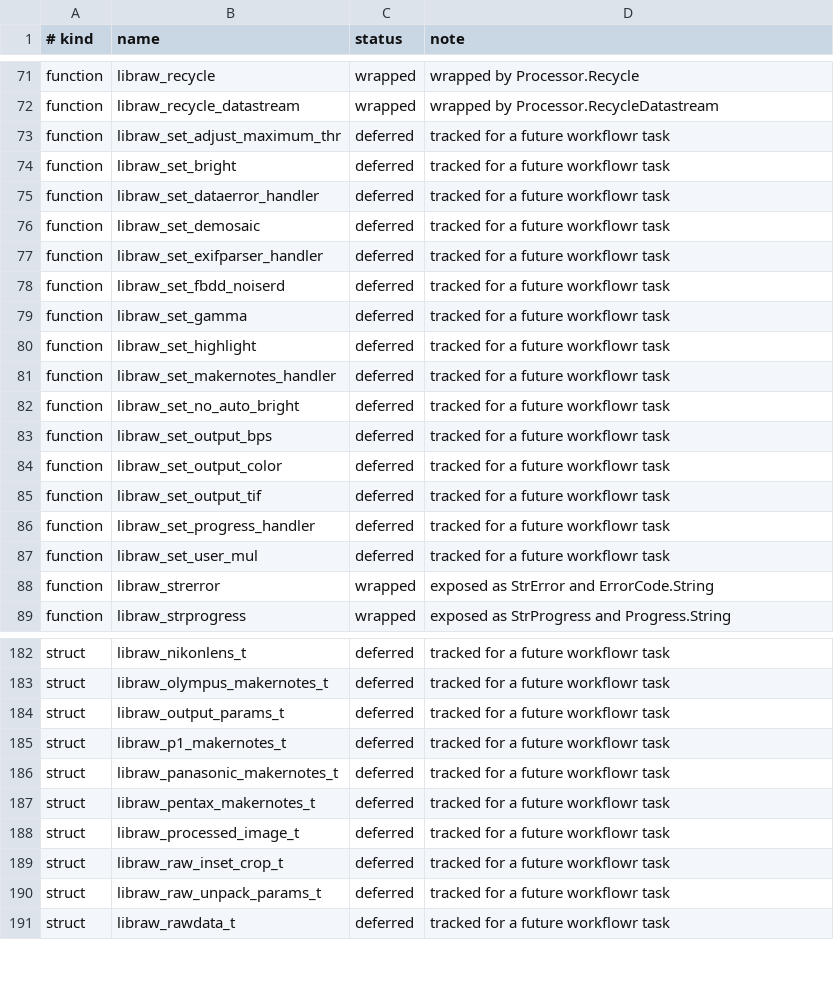
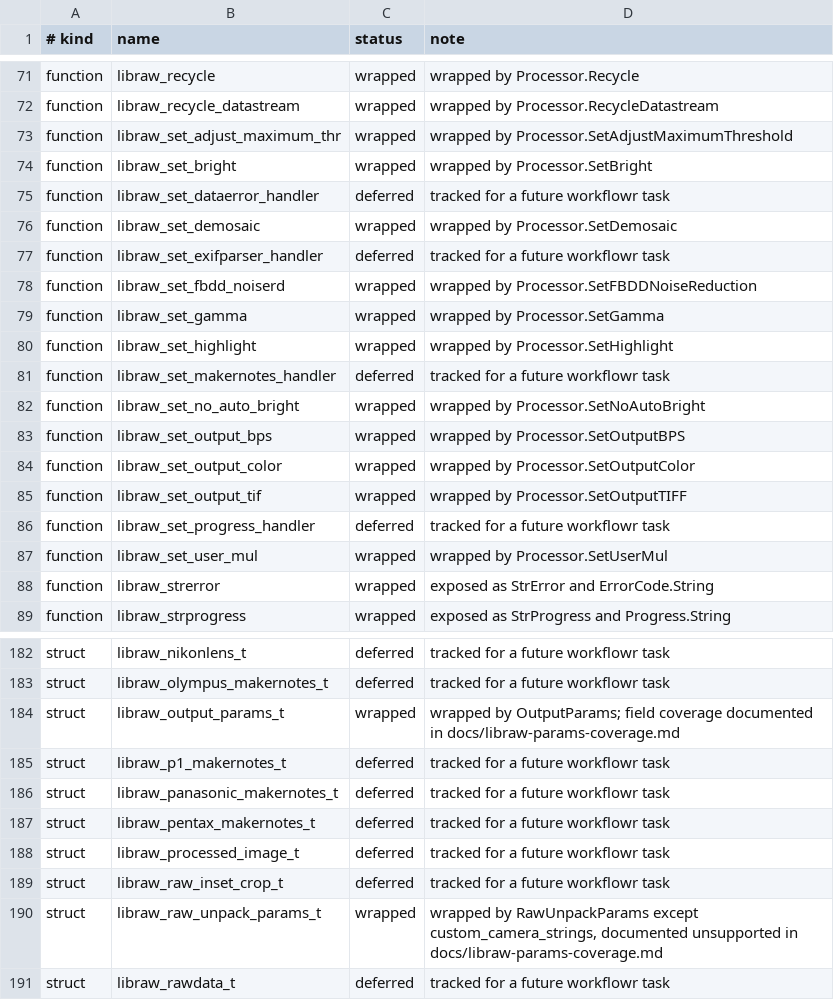
Before and after one commit to strawberryworks/go-libraw, a TSV file: internal/apiinventory/coverage.tsv, drawn as a sheet; only a part is shown, gaps mark what is left out.

Commit message:
feat: wrap output and raw unpack parameters

```diff
--- a/internal/apiinventory/coverage.tsv
+++ b/internal/apiinventory/coverage.tsv
@@ -72,17 +72,17 @@ function	libraw_recycle	wrapped	wrapped by Processor.Recycle
 function	libraw_recycle_datastream	wrapped	wrapped by Processor.RecycleDatastream
-function	libraw_set_adjust_maximum_thr	deferred	tracked for a future workflowr task
-function	libraw_set_bright	deferred	tracked for a future workflowr task
+function	libraw_set_adjust_maximum_thr	wrapped	wrapped by Processor.SetAdjustMaximumThreshold
+function	libraw_set_bright	wrapped	wrapped by Processor.SetBright
 function	libraw_set_dataerror_handler	deferred	tracked for a future workflowr task
-function	libraw_set_demosaic	deferred	tracked for a future workflowr task
+function	libraw_set_demosaic	wrapped	wrapped by Processor.SetDemosaic
 function	libraw_set_exifparser_handler	deferred	tracked for a future workflowr task
-function	libraw_set_fbdd_noiserd	deferred	tracked for a future workflowr task
-function	libraw_set_gamma	deferred	tracked for a future workflowr task
-function	libraw_set_highlight	deferred	tracked for a future workflowr task
+function	libraw_set_fbdd_noiserd	wrapped	wrapped by Processor.SetFBDDNoiseReduction
+function	libraw_set_gamma	wrapped	wrapped by Processor.SetGamma
+function	libraw_set_highlight	wrapped	wrapped by Processor.SetHighlight
 function	libraw_set_makernotes_handler	deferred	tracked for a future workflowr task
-function	libraw_set_no_auto_bright	deferred	tracked for a future workflowr task
-function	libraw_set_output_bps	deferred	tracked for a future workflowr task
-function	libraw_set_output_color	deferred	tracked for a future workflowr task
-function	libraw_set_output_tif	deferred	tracked for a future workflowr task
+function	libraw_set_no_auto_bright	wrapped	wrapped by Processor.SetNoAutoBright
+function	libraw_set_output_bps	wrapped	wrapped by Processor.SetOutputBPS
+function	libraw_set_output_color	wrapped	wrapped by Processor.SetOutputColor
+function	libraw_set_output_tif	wrapped	wrapped by Processor.SetOutputTIFF
 function	libraw_set_progress_handler	deferred	tracked for a future workflowr task
-function	libraw_set_user_mul	deferred	tracked for a future workflowr task
+function	libraw_set_user_mul	wrapped	wrapped by Processor.SetUserMul
 function	libraw_strerror	wrapped	exposed as StrError and ErrorCode.String
@@ -183,3 +183,3 @@ struct	libraw_nikonlens_t	deferred	tracked for a future workflowr task
 struct	libraw_olympus_makernotes_t	deferred	tracked for a future workflowr task
-struct	libraw_output_params_t	deferred	tracked for a future workflowr task
+struct	libraw_output_params_t	wrapped	wrapped by OutputParams; field coverage documented in docs/libraw-params-coverage.md
 struct	libraw_p1_makernotes_t	deferred	tracked for a future workflowr task
@@ -189,3 +189,3 @@ struct	libraw_processed_image_t	deferred	tracked for a future workflowr task
 struct	libraw_raw_inset_crop_t	deferred	tracked for a future workflowr task
-struct	libraw_raw_unpack_params_t	deferred	tracked for a future workflowr task
+struct	libraw_raw_unpack_params_t	wrapped	wrapped by RawUnpackParams except custom_camera_strings, documented unsupported in docs/libraw-params-coverage.md
 struct	libraw_rawdata_t	deferred	tracked for a future workflowr task
```
Also changed, not shown: 9 other files.
